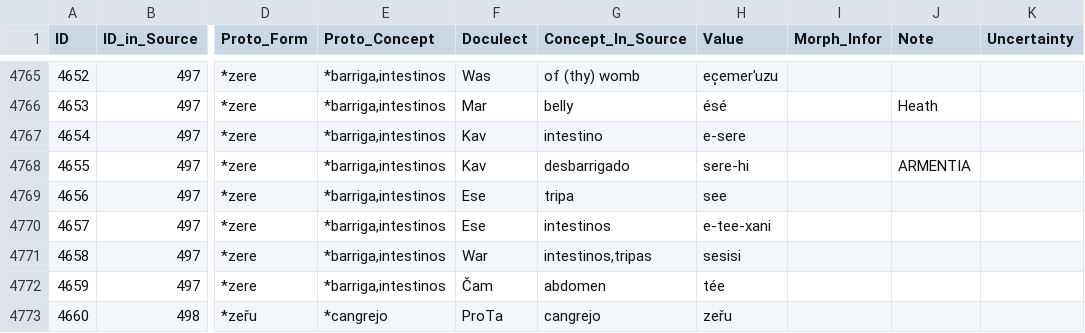
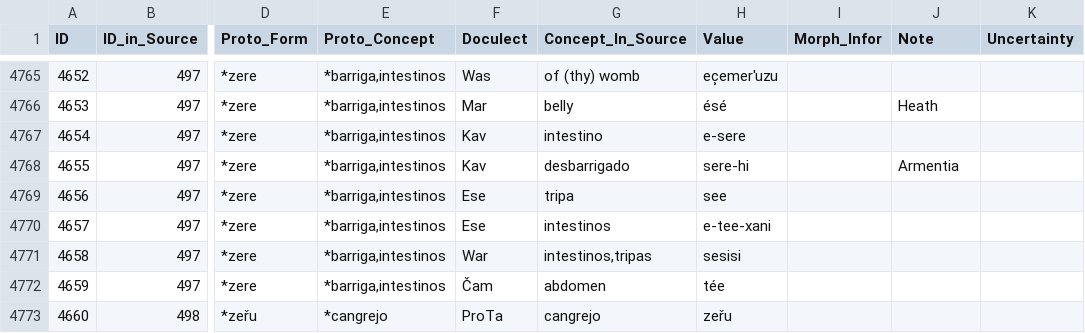
Before and after one commit to pano-takanan-history/girardprototakanan, a TSV file: raw/data.tsv, drawn as a sheet; only a part is shown, gaps mark what is left out; the diff names each change by its address in the sheet, - before the commit and + after, or states it on an @@ line.

Commit message:
Update data.tsv

```diff
--- a/raw/data.tsv
+++ b/raw/data.tsv
-J4768 (Note): ARMENTIA
+J4768 (Note): Armentia
```
